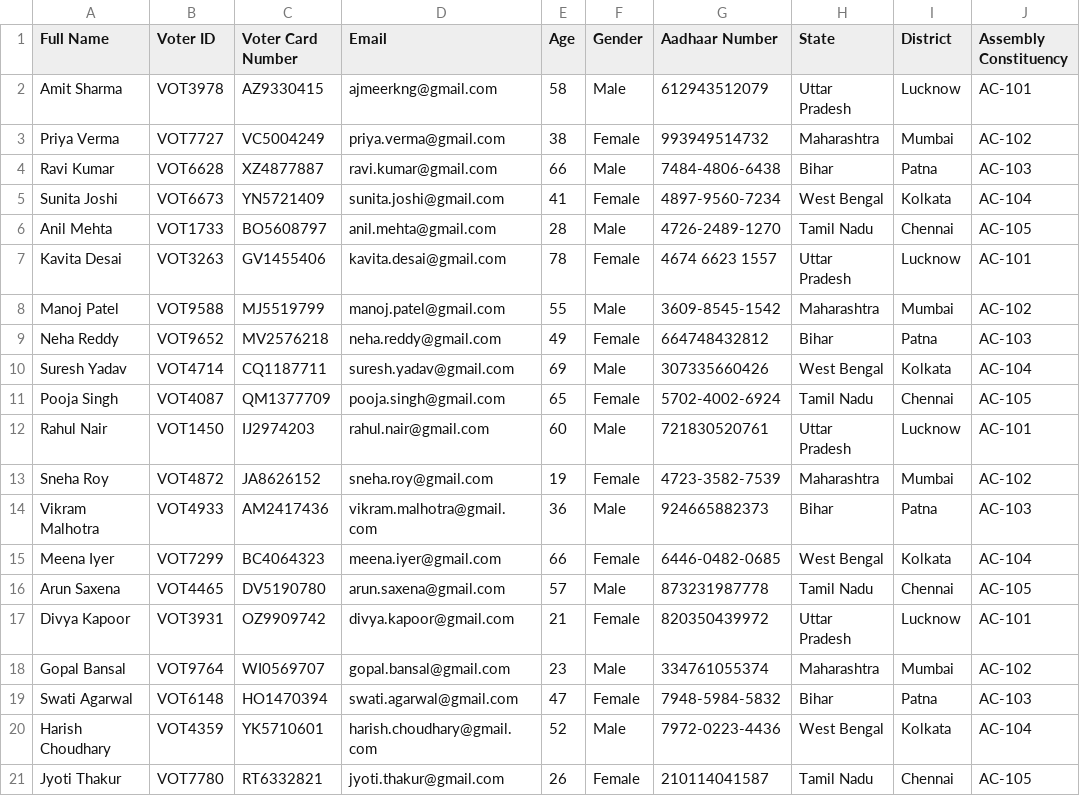
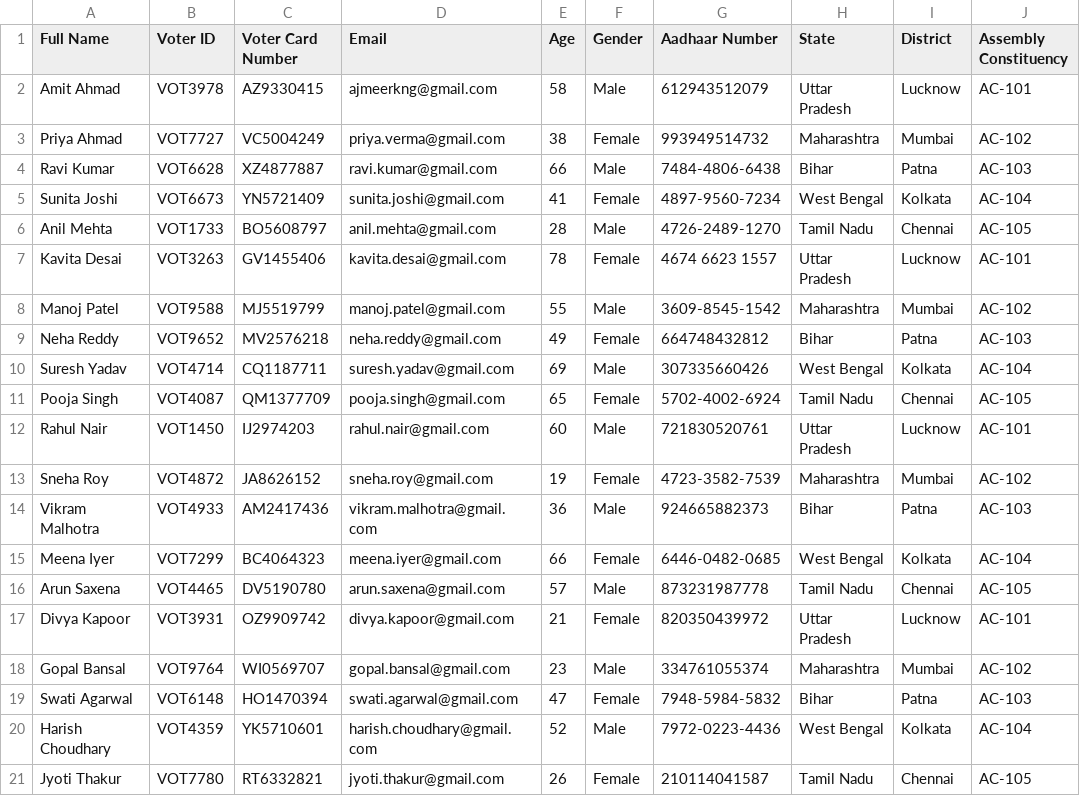
Before and after one commit to aj-king2507/E-voting-System, a CSV file: dist/voters_list_updated.csv, drawn as a sheet; only a part is shown; the diff names each change by its address in the sheet, - before the commit and + after, or states it on an @@ line.

Commit message:
Updated exe and evoting.py to make voter csv file updatable

```diff
--- a/dist/voters_list_updated.csv
+++ b/dist/voters_list_updated.csv
-A2 (Full Name): Amit Sharma
+A2 (Full Name): Amit Ahmad
-A3 (Full Name): Priya Verma
+A3 (Full Name): Priya Ahmad
```
Also changed, not shown: 10 other files.
